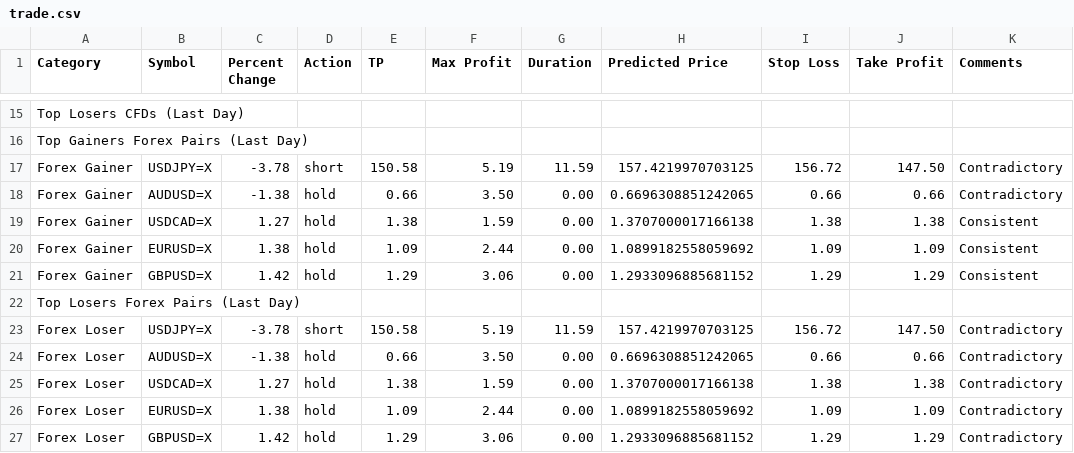
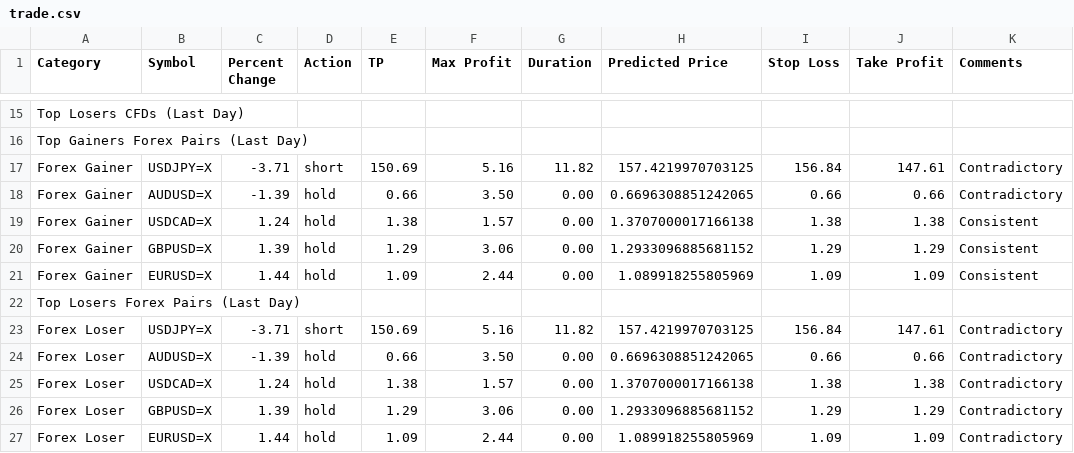
Before and after one commit to spidark/trade_ai, a CSV file: trade.csv, drawn as a sheet; only a part is shown, gaps mark what is left out.

```diff
--- a/trade.csv
+++ b/trade.csv
@@ -16,12 +16,12 @@ Top Losers CFDs (Last Day)
 Top Gainers Forex Pairs (Last Day)
-Forex Gainer,USDJPY=X,-3.78,short,150.58,5.19,11.59,157.4219970703125,156.72,147.50,Contradictory
-Forex Gainer,AUDUSD=X,-1.38,hold,0.66,3.50,0.00,0.6696308851242065,0.66,0.66,Contradictory
-Forex Gainer,USDCAD=X,1.27,hold,1.38,1.59,0.00,1.3707000017166138,1.38,1.38,Consistent
-Forex Gainer,EURUSD=X,1.38,hold,1.09,2.44,0.00,1.0899182558059692,1.09,1.09,Consistent
-Forex Gainer,GBPUSD=X,1.42,hold,1.29,3.06,0.00,1.2933096885681152,1.29,1.29,Consistent
+Forex Gainer,USDJPY=X,-3.71,short,150.69,5.16,11.82,157.4219970703125,156.84,147.61,Contradictory
+Forex Gainer,AUDUSD=X,-1.39,hold,0.66,3.50,0.00,0.6696308851242065,0.66,0.66,Contradictory
+Forex Gainer,USDCAD=X,1.24,hold,1.38,1.57,0.00,1.3707000017166138,1.38,1.38,Consistent
+Forex Gainer,GBPUSD=X,1.39,hold,1.29,3.06,0.00,1.2933096885681152,1.29,1.29,Consistent
+Forex Gainer,EURUSD=X,1.44,hold,1.09,2.44,0.00,1.089918255805969,1.09,1.09,Consistent
 Top Losers Forex Pairs (Last Day)
-Forex Loser,USDJPY=X,-3.78,short,150.58,5.19,11.59,157.4219970703125,156.72,147.50,Contradictory
-Forex Loser,AUDUSD=X,-1.38,hold,0.66,3.50,0.00,0.6696308851242065,0.66,0.66,Contradictory
-Forex Loser,USDCAD=X,1.27,hold,1.38,1.59,0.00,1.3707000017166138,1.38,1.38,Contradictory
-Forex Loser,EURUSD=X,1.38,hold,1.09,2.44,0.00,1.0899182558059692,1.09,1.09,Contradictory
-Forex Loser,GBPUSD=X,1.42,hold,1.29,3.06,0.00,1.2933096885681152,1.29,1.29,Contradictory
+Forex Loser,USDJPY=X,-3.71,short,150.69,5.16,11.82,157.4219970703125,156.84,147.61,Contradictory
+Forex Loser,AUDUSD=X,-1.39,hold,0.66,3.50,0.00,0.6696308851242065,0.66,0.66,Contradictory
+Forex Loser,USDCAD=X,1.24,hold,1.38,1.57,0.00,1.3707000017166138,1.38,1.38,Contradictory
+Forex Loser,GBPUSD=X,1.39,hold,1.29,3.06,0.00,1.2933096885681152,1.29,1.29,Contradictory
+Forex Loser,EURUSD=X,1.44,hold,1.09,2.44,0.00,1.089918255805969,1.09,1.09,Contradictory
```
Also changed, not shown: 18 other files.
